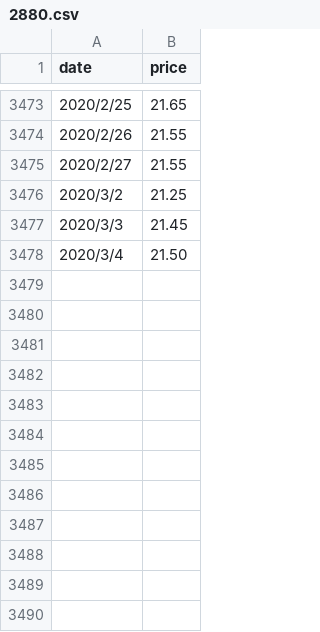
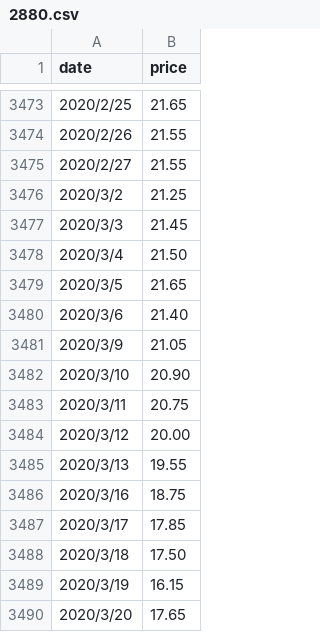
Before and after one commit to syps9202/Stocker, a CSV file: Deposit/2880.csv, drawn as a sheet; only a part is shown, gaps mark what is left out; the diff names each change by its address in the sheet, - before the commit and + after, or states it on an @@ line.

```diff
--- a/Deposit/2880.csv
+++ b/Deposit/2880.csv
+row 3479: 2020/3/5 | 21.65
+row 3480: 2020/3/6 | 21.40
+row 3481: 2020/3/9 | 21.05
+row 3482: 2020/3/10 | 20.90
+row 3483: 2020/3/11 | 20.75
+row 3484: 2020/3/12 | 20.00
+row 3485: 2020/3/13 | 19.55
+row 3486: 2020/3/16 | 18.75
+row 3487: 2020/3/17 | 17.85
+row 3488: 2020/3/18 | 17.50
+row 3489: 2020/3/19 | 16.15
+row 3490: 2020/3/20 | 17.65
```
Also changed, not shown: Deposit/2892.csv.
